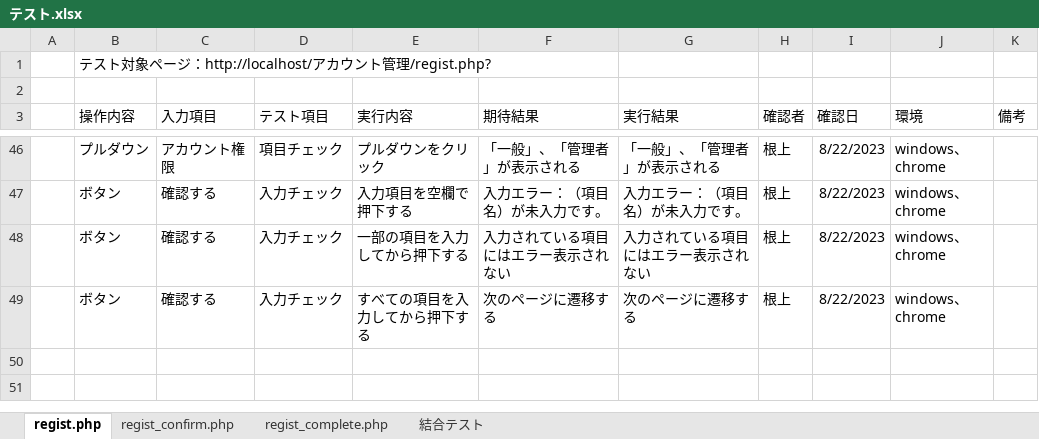
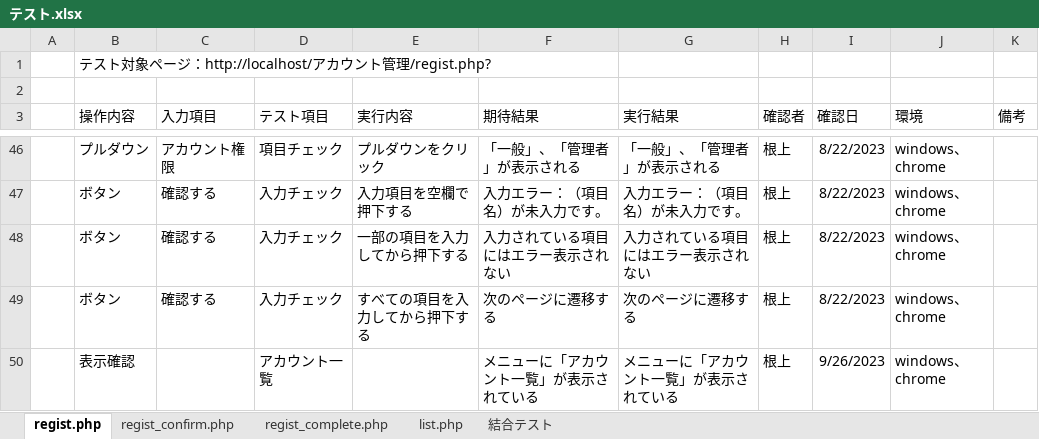
Before and after one commit to tkfm4211/regist, an Excel workbook: テスト.xlsx, sheet regist.php, drawn as a sheet; only a part is shown, gaps mark what is left out; values as stored, in another font and other column widths than the file's, no borders; the diff names each change by its address in the sheet, - before the commit and + after, or states it on an @@ line.

Commit message:
regist

```diff
--- a/テスト.xlsx (sheet regist.php)
+++ b/テスト.xlsx (sheet regist.php)
+sheet tab: list.php
+row 50:  | 表示確認 |  | アカウント一覧 |  | メニューに「アカウント一覧」が表示されている | メニューに「アカウント一覧」が表示されている | 根上 | 9/26/2023 | windows、chrome
```
Also changed, not shown: sheet 結合テスト.
